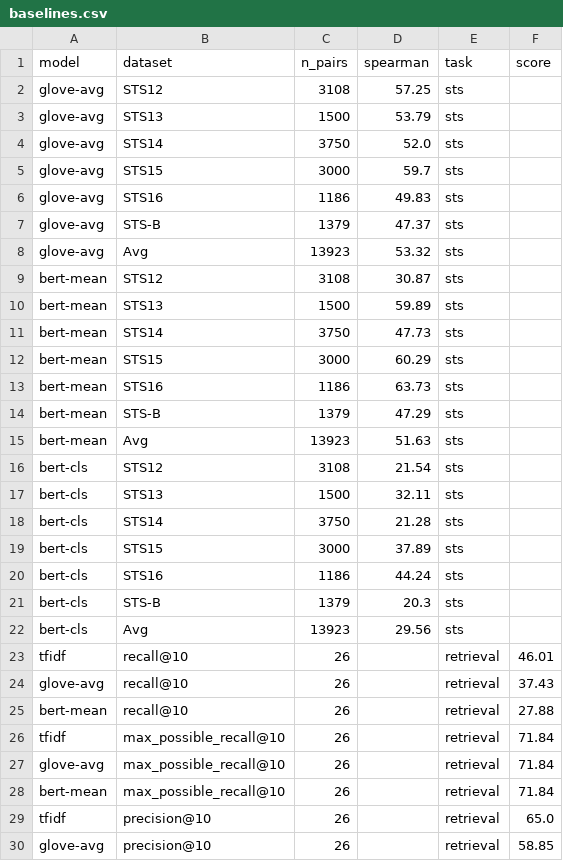
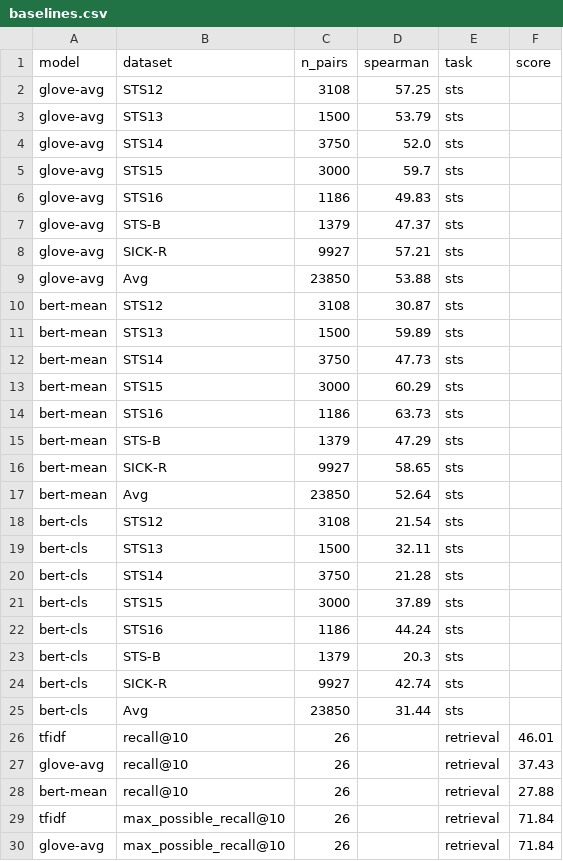
Before and after one commit to ayn-aval/Echo, a CSV file: results/baselines.csv, drawn as a sheet; only a part is shown; the shorter side is filled out with more unchanged rows.

```diff
--- a/results/baselines.csv
+++ b/results/baselines.csv
@@ -7,3 +7,4 @@ glove-avg,STS16,1186,49.83,sts,
 glove-avg,STS-B,1379,47.37,sts,
-glove-avg,Avg,13923,53.32,sts,
+glove-avg,SICK-R,9927,57.21,sts,
+glove-avg,Avg,23850,53.88,sts,
 bert-mean,STS12,3108,30.87,sts,
@@ -14,3 +15,4 @@ bert-mean,STS16,1186,63.73,sts,
 bert-mean,STS-B,1379,47.29,sts,
-bert-mean,Avg,13923,51.63,sts,
+bert-mean,SICK-R,9927,58.65,sts,
+bert-mean,Avg,23850,52.64,sts,
 bert-cls,STS12,3108,21.54,sts,
@@ -21,3 +23,4 @@ bert-cls,STS16,1186,44.24,sts,
 bert-cls,STS-B,1379,20.3,sts,
-bert-cls,Avg,13923,29.56,sts,
+bert-cls,SICK-R,9927,42.74,sts,
+bert-cls,Avg,23850,31.44,sts,
 tfidf,recall@10,26,,retrieval,46.01
```
Also changed, not shown: 7 other files.
